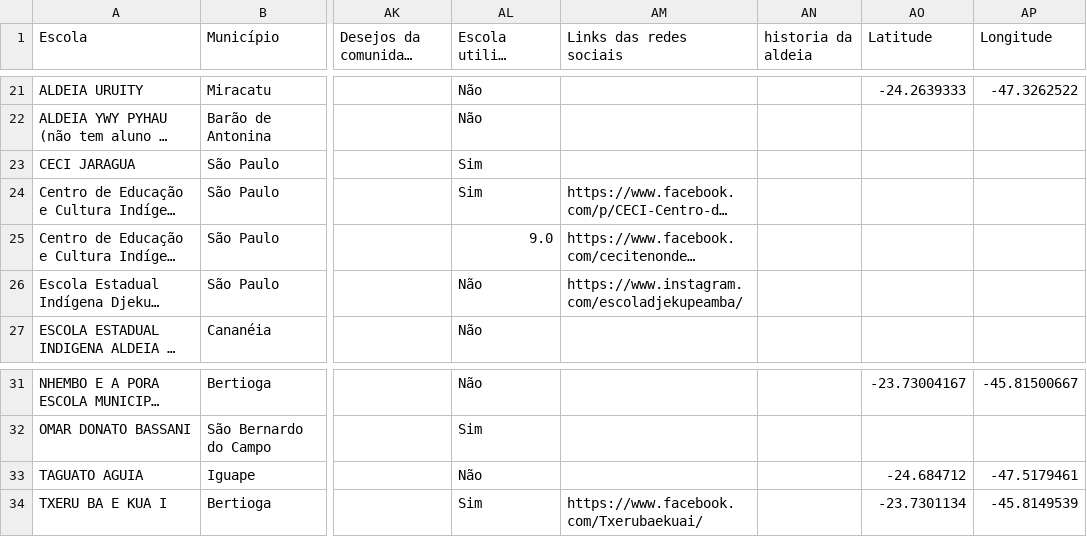
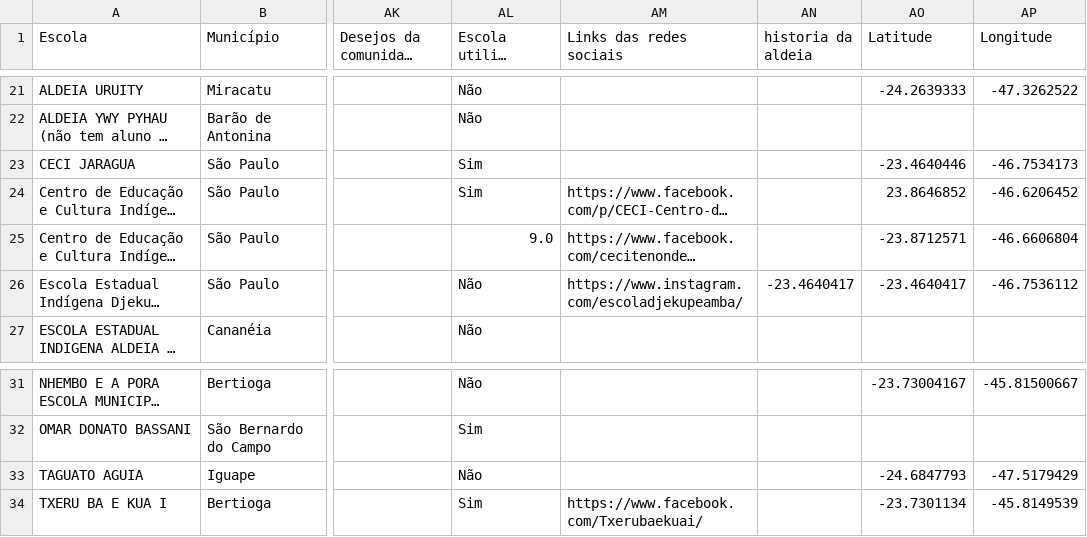
Before and after one commit to hericmr/escolasindigenas, a CSV file: escolas_indigenas_SP_inep.csv, drawn as a sheet; only a part is shown, gaps mark what is left out; long unchanged cells end in …; the diff names each change by its address in the sheet, - before the commit and + after, or states it on an @@ line.

```diff
--- a/escolas_indigenas_SP_inep.csv
+++ b/escolas_indigenas_SP_inep.csv
-AO23 (Latitude): (empty)
+AO23 (Latitude): -23.4640446
-AP23 (Longitude): (empty)
+AP23 (Longitude): -46.7534173
-AO24 (Latitude): (empty)
+AO24 (Latitude): 23.8646852
-AP24 (Longitude): (empty)
+AP24 (Longitude): -46.6206452
-AO25 (Latitude): (empty)
+AO25 (Latitude): -23.8712571
-AP25 (Longitude): (empty)
+AP25 (Longitude): -46.6606804
-AN26 (historia da aldeia): (empty)
+AN26 (historia da aldeia): -23.4640417
-AO26 (Latitude): (empty)
+AO26 (Latitude): -23.4640417
-AP26 (Longitude): (empty)
+AP26 (Longitude): -46.7536112
-AO33 (Latitude): -24.684712
+AO33 (Latitude): -24.6847793
-AP33 (Longitude): -47.5179461
+AP33 (Longitude): -47.5179429
```
Also changed, not shown: 11 other files.
